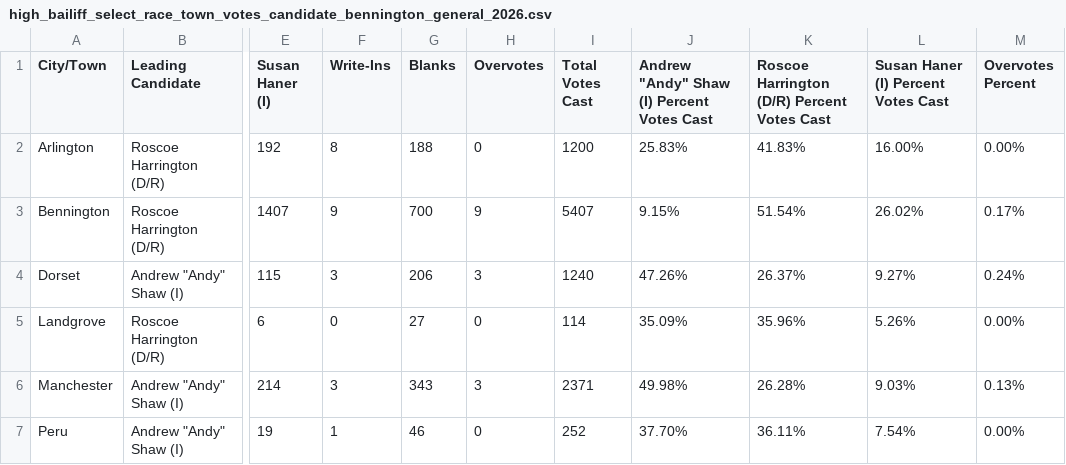
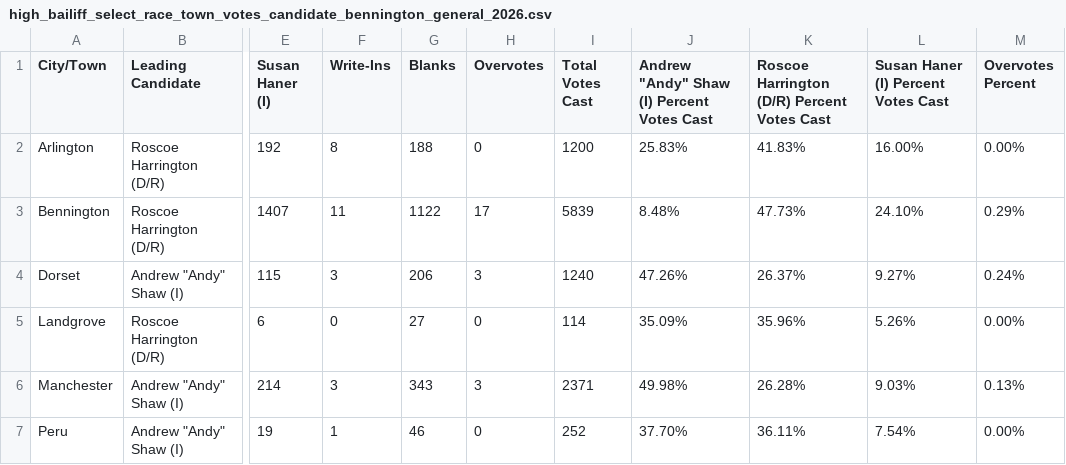
Before and after one commit to jackcary/data, a CSV file: high_bailiff_select_race_town_votes_candidate_bennington_general_2026.csv, drawn as a sheet; only a part is shown, gaps mark what is left out; the diff names each change by its address in the sheet, - before the commit and + after, or states it on an @@ line.

```diff
--- a/high_bailiff_select_race_town_votes_candidate_bennington_general_2026.csv
+++ b/high_bailiff_select_race_town_votes_candidate_bennington_general_2026.csv
-F3 (Write-Ins): 9
+F3 (Write-Ins): 11
-G3 (Blanks): 700
+G3 (Blanks): 1122
-H3 (Overvotes): 9
+H3 (Overvotes): 17
-I3 (Total Votes Cast): 5407
+I3 (Total Votes Cast): 5839
-J3: 9.15%
+J3: 8.48%
-K3: 51.54%
+K3: 47.73%
-L3: 26.02%
+L3: 24.10%
-M3 (Overvotes Percent): 0.17%
+M3 (Overvotes Percent): 0.29%
```
Also changed, not shown: assistant_judge_select_race_town_votes_candidate_bennington_general_2026.csv, assistant_judge_select_race_town_votes_candidate_orange_general_2026.csv, 21 other files.
